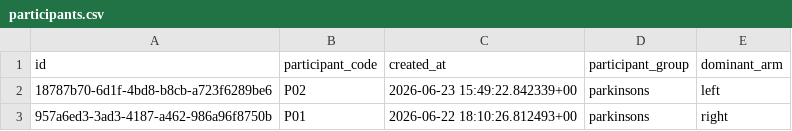
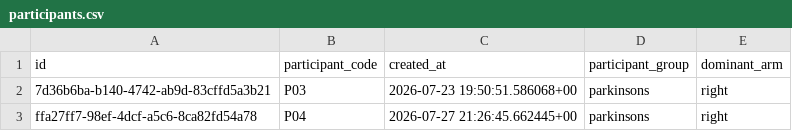
Before and after one commit to JanetIkhile/ResearchProject, a CSV file: analysis/data/participants.csv, drawn as a sheet.

```diff
--- a/analysis/data/participants.csv
+++ b/analysis/data/participants.csv
@@ -1,3 +1,3 @@
 id,participant_code,created_at,participant_group,dominant_arm
-18787b70-6d1f-4bd8-b8cb-a723f6289be6,P02,2026-06-23 15:49:22.842339+00,parkinsons,left
-957a6ed3-3ad3-4187-a462-986a96f8750b,P01,2026-06-22 18:10:26.812493+00,parkinsons,right
+7d36b6ba-b140-4742-ab9d-83cffd5a3b21,P03,2026-07-23 19:50:51.586068+00,parkinsons,right
+ffa27ff7-98ef-4dcf-a5c6-8ca82fd54a78,P04,2026-07-27 21:26:45.662445+00,parkinsons,right
```
Also changed, not shown: analysis/data/sessions.csv, 19 other files.
